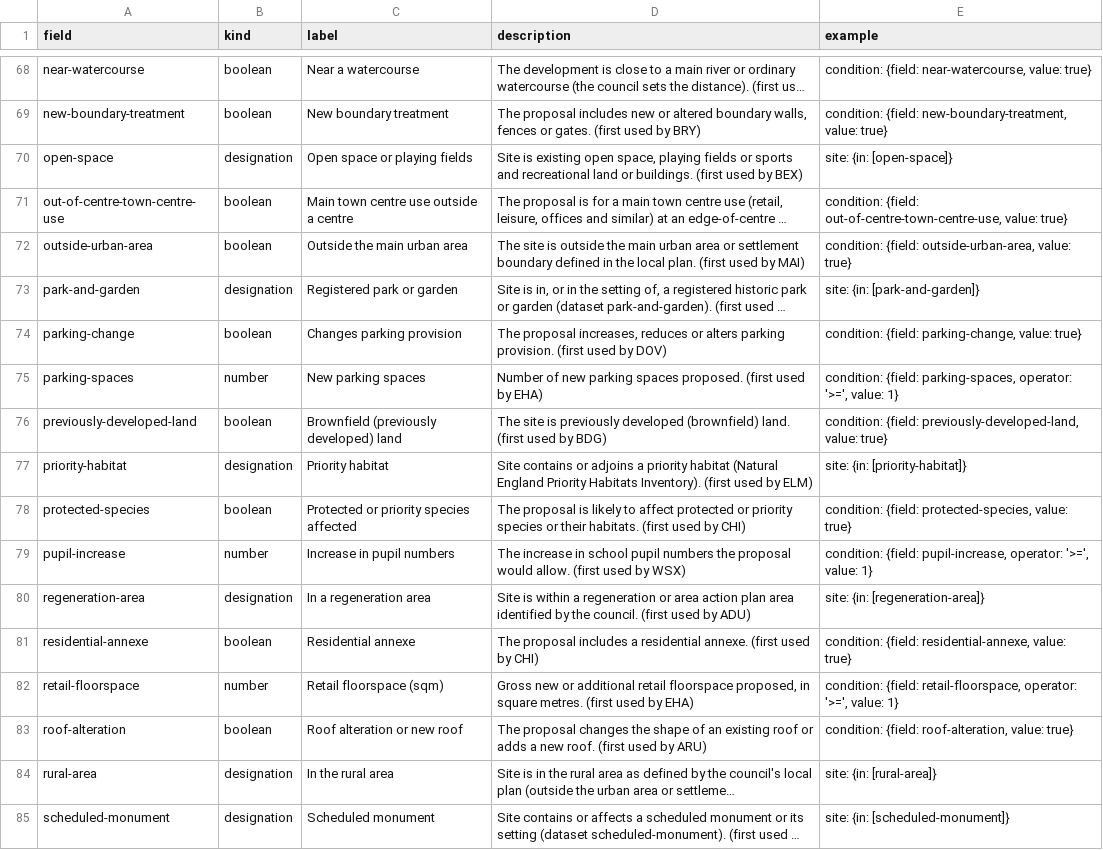
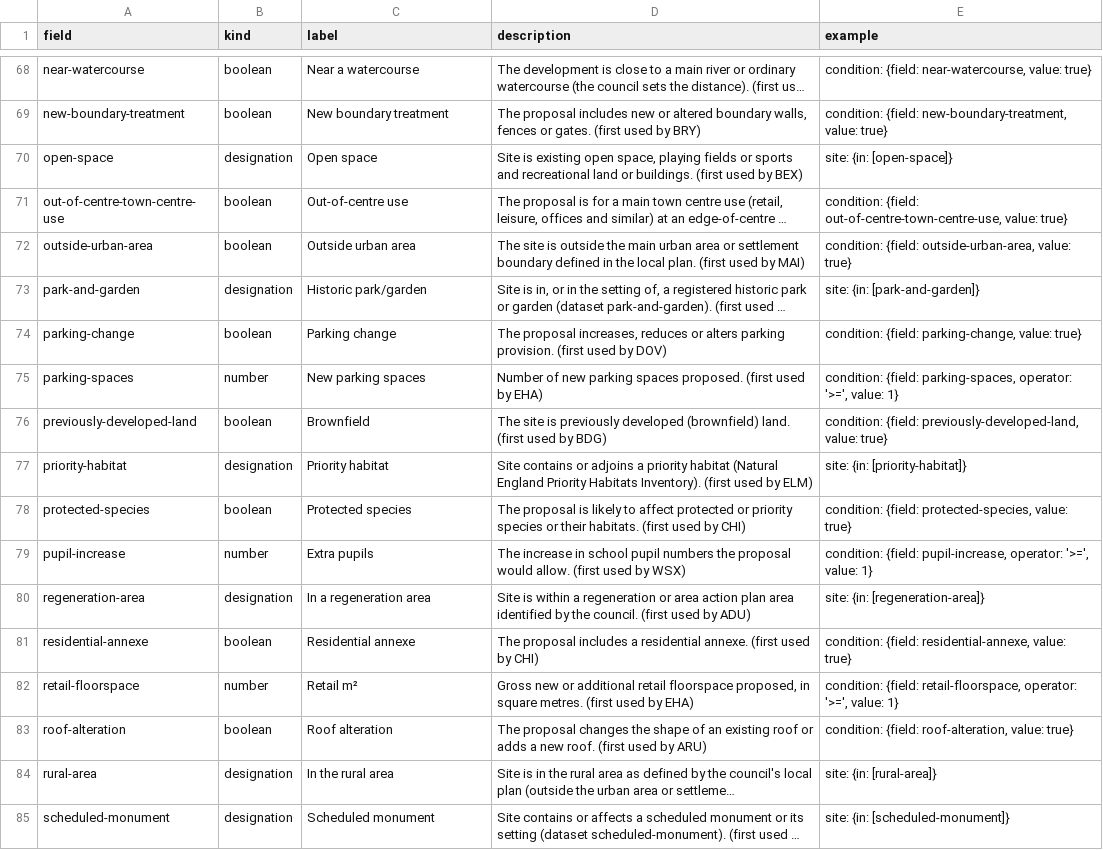
Before and after one commit to Open-Validation/open-validation, a CSV file: data/new-field.csv, drawn as a sheet; only a part is shown, gaps mark what is left out; long unchanged cells end in …; the diff covers the shown part only; the diff names each change by its address in the sheet, - before the commit and + after, or states it on an @@ line.

```diff
--- a/data/new-field.csv
+++ b/data/new-field.csv
-C70 (label): Open space or playing fields
+C70 (label): Open space
-C71 (label): Main town centre use outside a centre
+C71 (label): Out-of-centre use
-C72 (label): Outside the main urban area
+C72 (label): Outside urban area
-C73 (label): Registered park or garden
+C73 (label): Historic park/garden
-C74 (label): Changes parking provision
+C74 (label): Parking change
-C76 (label): Brownfield (previously developed) land
+C76 (label): Brownfield
-C78 (label): Protected or priority species affected
+C78 (label): Protected species
-C79 (label): Increase in pupil numbers
+C79 (label): Extra pupils
-C82 (label): Retail floorspace (sqm)
+C82 (label): Retail m²
-C83 (label): Roof alteration or new roof
+C83 (label): Roof alteration
```
Also changed, not shown: 51 edited cells elsewhere in this file, 1 other file.
